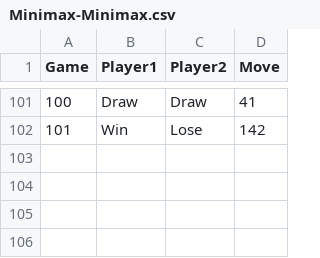
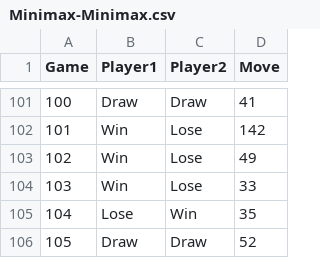
Before and after one commit to Maurizio-Meschi/Chess_UE5.2, a CSV file: Game_Data/CSV/Minimax-Minimax.csv, drawn as a sheet; only a part is shown, gaps mark what is left out; the diff names each change by its address in the sheet, - before the commit and + after, or states it on an @@ line.

```diff
--- a/Game_Data/CSV/Minimax-Minimax.csv
+++ b/Game_Data/CSV/Minimax-Minimax.csv
+row 103: 102 | Win | Lose | 49
+row 104: 103 | Win | Lose | 33
+row 105: 104 | Lose | Win | 35
+row 106: 105 | Draw | Draw | 52
```
Also changed, not shown: Game_Data/CSV/Random-Minimax.csv, 21 other files.
